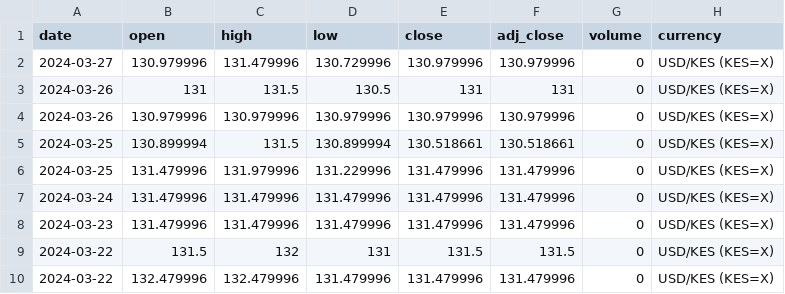
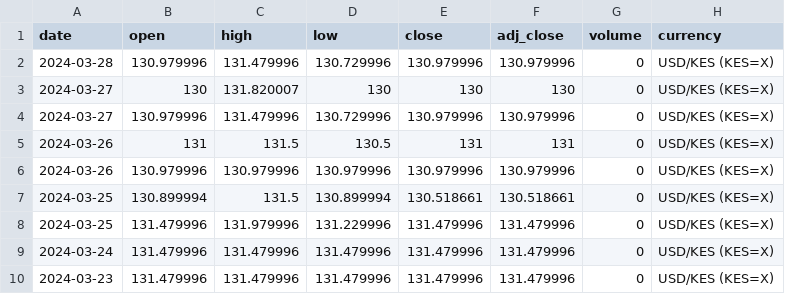
Before and after one commit to Reu-hub/currency, a CSV file: data_processed/kshs_usd_data_final.csv, drawn as a sheet; only a part is shown; the shorter side is filled out with more unchanged rows; the diff names each change by its address in the sheet, - before the commit and + after, or states it on an @@ line.

```diff
--- a/data_processed/kshs_usd_data_final.csv
+++ b/data_processed/kshs_usd_data_final.csv
+row 2: 2024-03-28 | 130.979996 | 131.479996 | 130.729996 | 130.979996 | 130.979996 | 0 | USD/KES (KES=X)
+row 3: 2024-03-27 | 130 | 131.820007 | 130 | 130 | 130 | 0 | USD/KES (KES=X)
```
Also changed, not shown: data_raw/kshs_usd_data_raw.csv, 2 other files.
